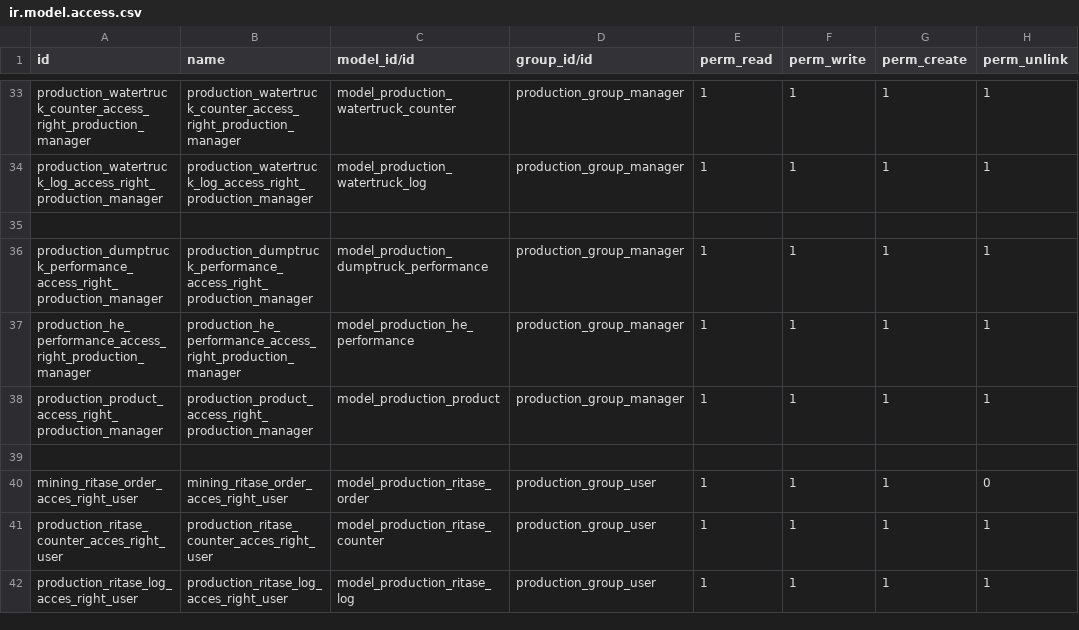
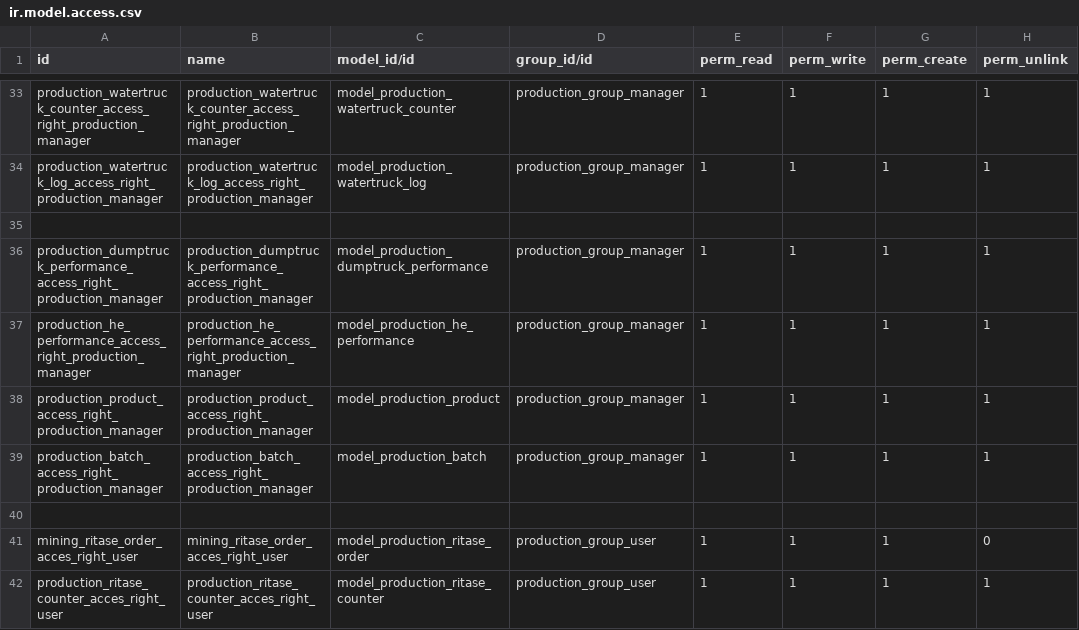
Before and after one commit to madukubah/mining_production, a CSV file: security/ir.model.access.csv, drawn as a sheet; only a part is shown, gaps mark what is left out; the shorter side is filled out with more unchanged rows; the diff names each change by its address in the sheet, - before the commit and + after, or states it on an @@ line.

```diff
--- a/security/ir.model.access.csv
+++ b/security/ir.model.access.csv
+row 39: production_batch_access_right_production_manager | production_batch_access_right_production_manager | model_production_batch | production_group_manager | 1 | 1 | 1 | 1
```
Also changed, not shown: 19 other files.
